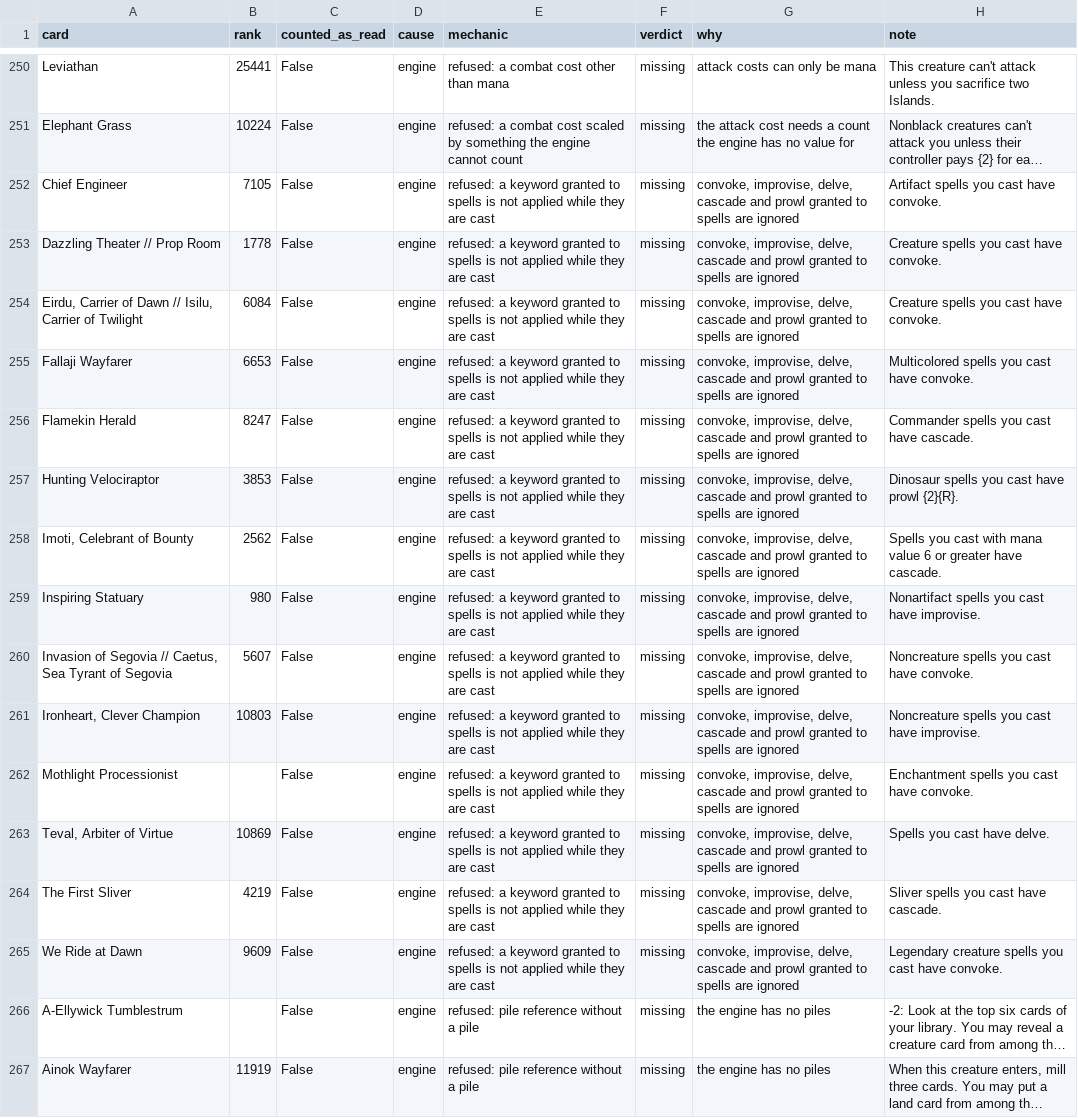
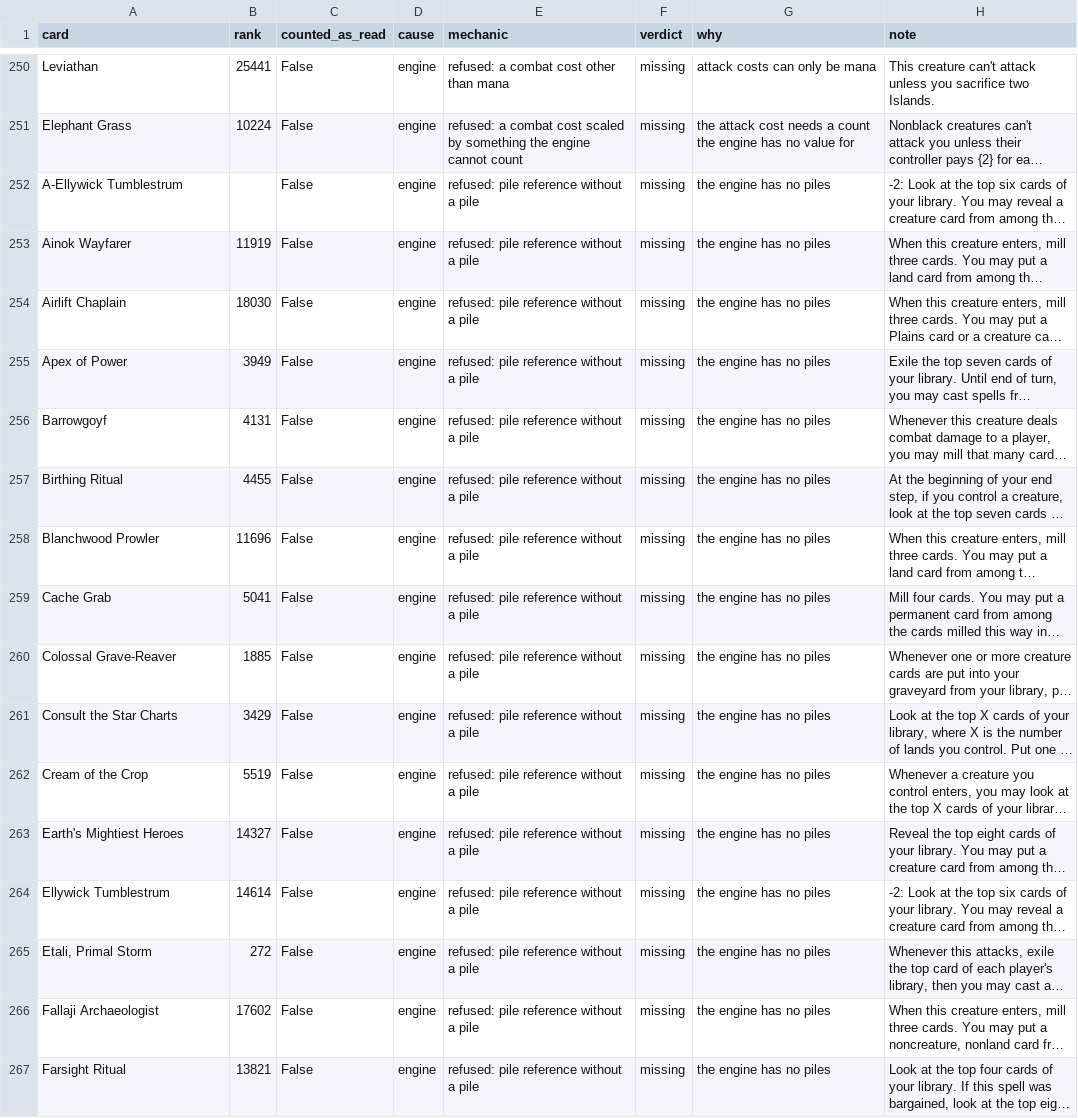
Before and after one commit to Fgcoffee/goldflyfishing, a CSV file: docs/engine-gaps.csv, drawn as a sheet; only a part is shown, gaps mark what is left out; the shorter side is filled out with more unchanged rows; long unchanged cells end in …; the diff names each change by its address in the sheet, - before the commit and + after, or states it on an @@ line.

```diff
--- a/docs/engine-gaps.csv
+++ b/docs/engine-gaps.csv
-row 252: Chief Engineer | 7105 | False | engine | refused: a keyword granted to spells is not applied while they are cast | missing | convoke, improvise, delve, cascade and prowl granted to spells are ignored | Artifact spells you cast have convoke.
-row 253: Dazzling Theater // Prop Room | 1778 | False | engine | refused: a keyword granted to spells is not applied while they are cast | missing | convoke, improvise, delve, cascade and prowl granted to spells are ignored | Creature spells you cast have convoke.
-row 254: Eirdu, Carrier of Dawn // Isilu, Carrier of Twilight | 6084 | False | engine | refused: a keyword granted to spells is not applied while they are cast | missing | convoke, improvise, delve, cascade and prowl granted to spells are ignored | Creature spells you cast have convoke.
-row 255: Fallaji Wayfarer | 6653 | False | engine | refused: a keyword granted to spells is not applied while they are cast | missing | convoke, improvise, delve, cascade and prowl granted to spells are ignored | Multicolored spells you cast have convoke.
-row 256: Flamekin Herald | 8247 | False | engine | refused: a keyword granted to spells is not applied while they are cast | missing | convoke, improvise, delve, cascade and prowl granted to spells are ignored | Commander spells you cast have cascade.
-row 257: Hunting Velociraptor | 3853 | False | engine | refused: a keyword granted to spells is not applied while they are cast | missing | convoke, improvise, delve, cascade and prowl granted to spells are ignored | Dinosaur spells you cast have prowl {2}{R}.
-row 258: Imoti, Celebrant of Bounty | 2562 | False | engine | refused: a keyword granted to spells is not applied while they are cast | missing | convoke, improvise, delve, cascade and prowl granted to spells are ignored | Spells you cast with mana value 6 or greater have cascade.
-row 259: Inspiring Statuary | 980 | False | engine | refused: a keyword granted to spells is not applied while they are cast | missing | convoke, improvise, delve, cascade and prowl granted to spells are ignored | Nonartifact spells you cast have improvise.
-row 260: Invasion of Segovia // Caetus, Sea Tyrant of Segovia | 5607 | False | engine | refused: a keyword granted to spells is not applied while they are cast | missing | convoke, improvise, delve, cascade and prowl granted to spells are ignored | Noncreature spells you cast have convoke.
-row 261: Ironheart, Clever Champion | 10803 | False | engine | refused: a keyword granted to spells is not applied while they are cast | missing | convoke, improvise, delve, cascade and prowl granted to spells are ignored | Noncreature spells you cast have improvise.
-row 262: Mothlight Processionist |  | False | engine | refused: a keyword granted to spells is not applied while they are cast | missing | convoke, improvise, delve, cascade and prowl granted to spells are ignored | Enchantment spells you cast have convoke.
-row 263: Teval, Arbiter of Virtue | 10869 | False | engine | refused: a keyword granted to spells is not applied while they are cast | missing | convoke, improvise, delve, cascade and prowl granted to spells are ignored | Spells you cast have delve.
-row 264: The First Sliver | 4219 | False | engine | refused: a keyword granted to spells is not applied while they are cast | missing | convoke, improvise, delve, cascade and prowl granted to spells are ignored | Sliver spells you cast have cascade.
-row 265: We Ride at Dawn | 9609 | False | engine | refused: a keyword granted to spells is not applied while they are cast | missing | convoke, improvise, delve, cascade and prowl granted to spells are ignored | Legendary creature spells you cast have convoke.
```
Also changed, not shown: 5 other files.
